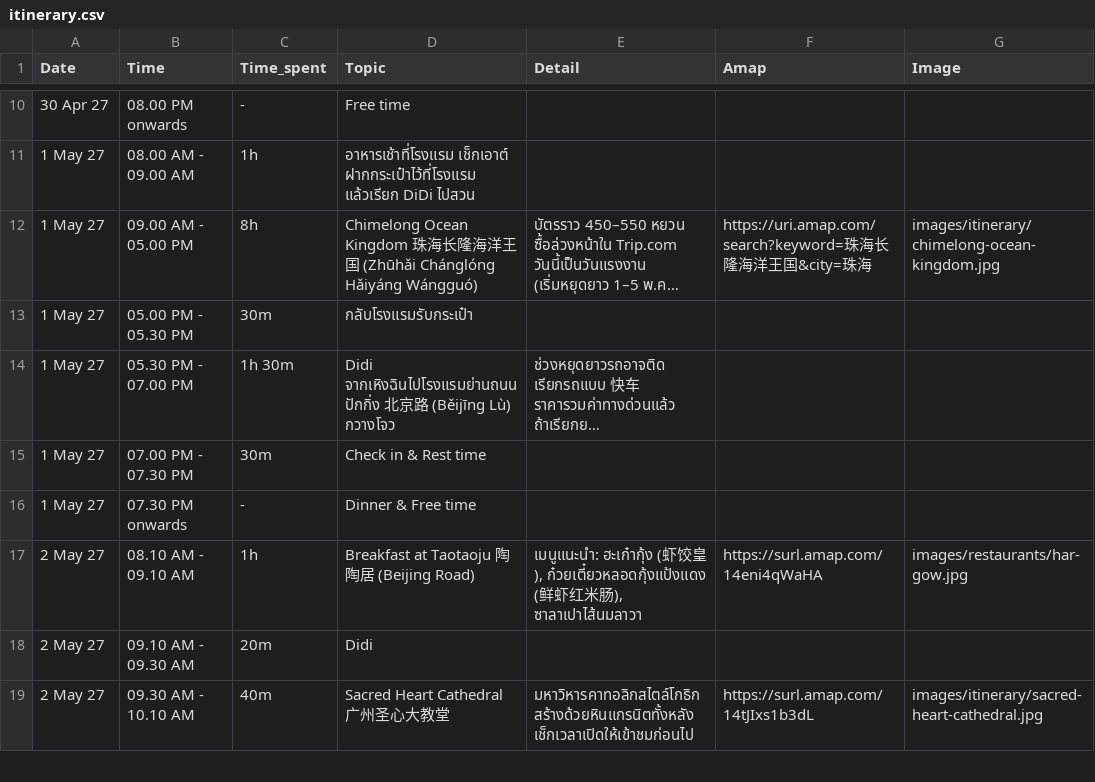
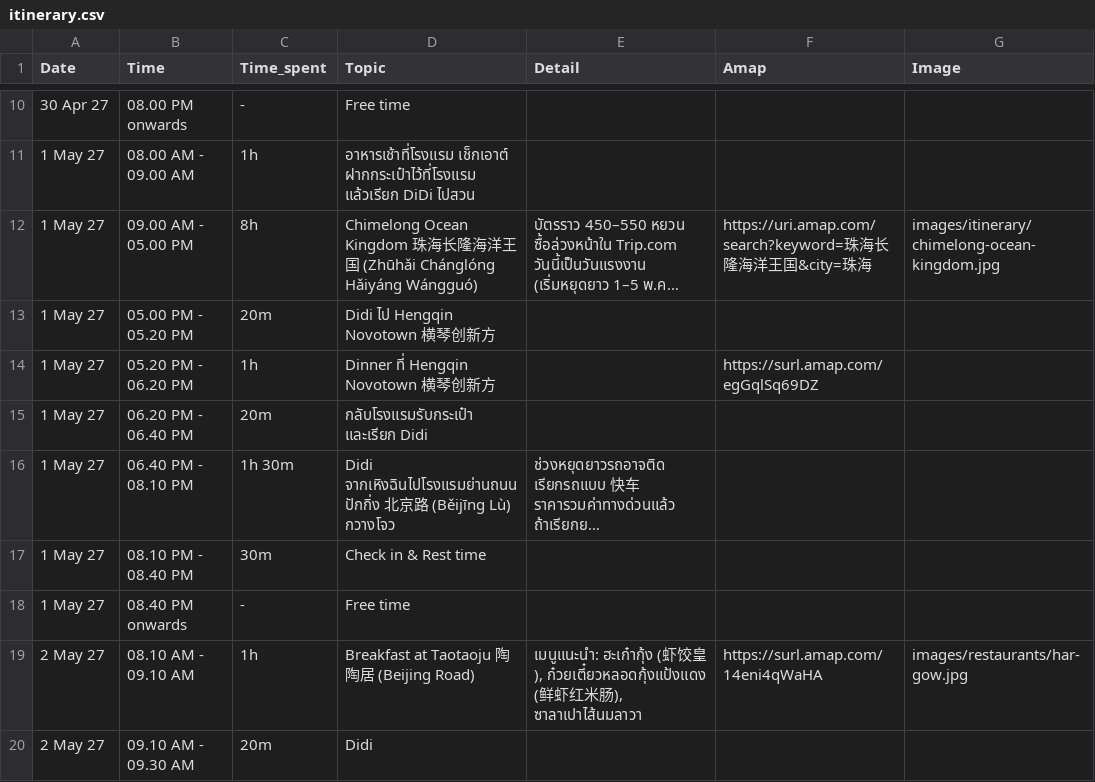
Before and after one commit to asamaliammukda-ux/guangzhou2027, a CSV file: data/itinerary.csv, drawn as a sheet; only a part is shown, gaps mark what is left out; the shorter side is filled out with more unchanged rows; long unchanged cells end in …; addresses are those after the commit; the diff names each change by its address in the sheet, - before the commit and + after, or states it on an @@ line.

```diff
--- a/data/itinerary.csv
+++ b/data/itinerary.csv
+row 13: 1 May 27 | 05.00 PM - 05.20 PM | 20m | Didi ไป Hengqin Novotown 横琴创新方
+row 14: 1 May 27 | 05.20 PM - 06.20 PM | 1h | Dinner ที่ Hengqin Novotown 横琴创新方 |  | https://surl.amap.com/egGqlSq69DZ
-B15 (Time): 05.00 PM - 05.30 PM
+B15 (Time): 06.20 PM - 06.40 PM
-C15 (Time_spent): 30m
+C15 (Time_spent): 20m
-D15 (Topic): กลับโรงแรมรับกระเป๋า
+D15 (Topic): กลับโรงแรมรับกระเป๋า และเรียก Didi
-B16 (Time): 05.30 PM - 07.00 PM
+B16 (Time): 06.40 PM - 08.10 PM
-B17 (Time): 07.00 PM - 07.30 PM
+B17 (Time): 08.10 PM - 08.40 PM
-B18 (Time): 07.30 PM onwards
+B18 (Time): 08.40 PM onwards
-D18 (Topic): Dinner & Free time
+D18 (Topic): Free time
```
Also changed, not shown: data/park-plan.csv, 1 other file.
